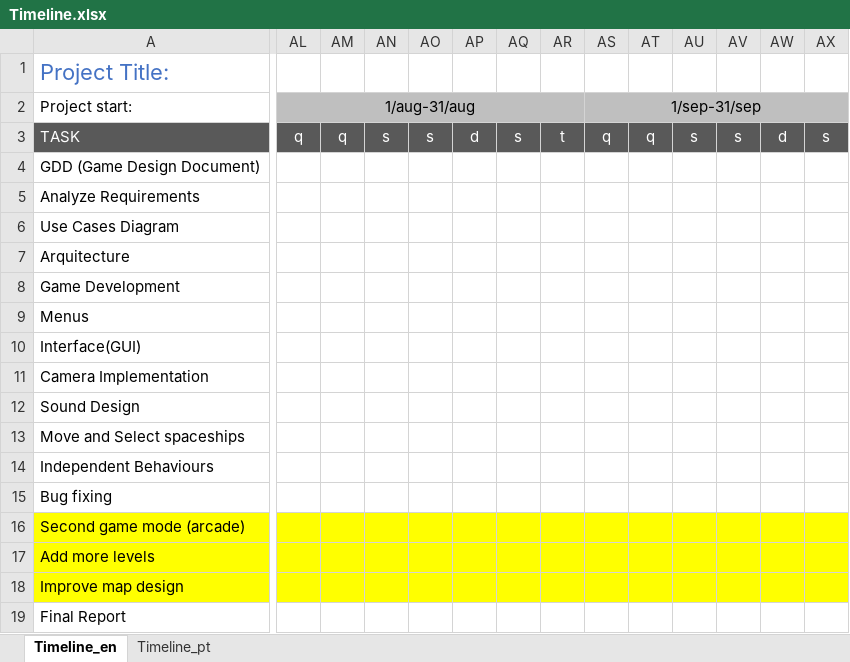
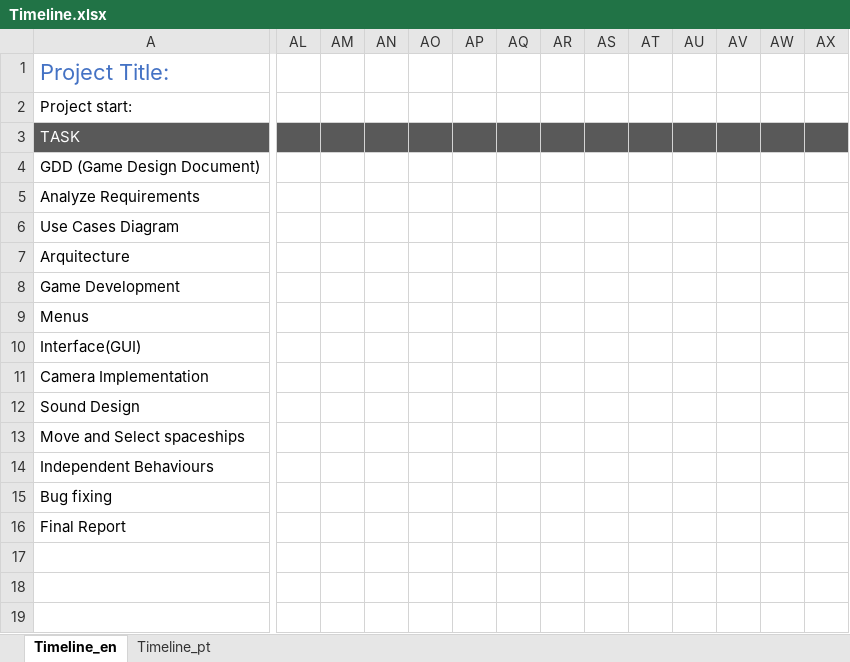
Before and after one commit to LuisFonseca98/ProjetoFinal_CaptureTheFlagMastermind, an Excel workbook: 00_Planeamento/Timeline.xlsx, sheet Timeline_en, drawn as a sheet; only a part is shown, gaps mark what is left out; values as stored, in another font and other column widths than the file's, no borders; conditional formats not drawn; rows hold the shown columns only; the diff covers the shown part only; the diff names each change by its address in the sheet, - before the commit and + after, or states it on an @@ line.

Commit message:
GameDev_Updates

```diff
--- a/00_Planeamento/Timeline.xlsx (sheet Timeline_en)
+++ b/00_Planeamento/Timeline.xlsx (sheet Timeline_en)
-AL2: 1/aug-31/aug
+AL2: (empty)
-AL2:AX2 fill: #BFBFBF
+AL2:AX2 fill: none
-AL2:AR2 merged
-AS2: 1/sep-31/sep
+AS2: (empty)
-AS2:AY2 merged
-AL3: q
+AL3: (empty)
-AM3: q
+AM3: (empty)
-AN3: s
+AN3: (empty)
-AO3: s
+AO3: (empty)
-AP3: d
+AP3: (empty)
-AQ3: s
+AQ3: (empty)
-AR3: t
+AR3: (empty)
-AS3: q
+AS3: (empty)
-AT3: q
+AT3: (empty)
-AU3: s
+AU3: (empty)
-AV3: s
+AV3: (empty)
-AW3: d
+AW3: (empty)
-AX3: s
+AX3: (empty)
-row 16: Second game mode (arcade)
-row 17: Add more levels
-row 18: Improve map design
```
Also changed, not shown: 1 edited cell and cell formats elsewhere in this sheet, sheet Timeline_pt, 29 other files.
